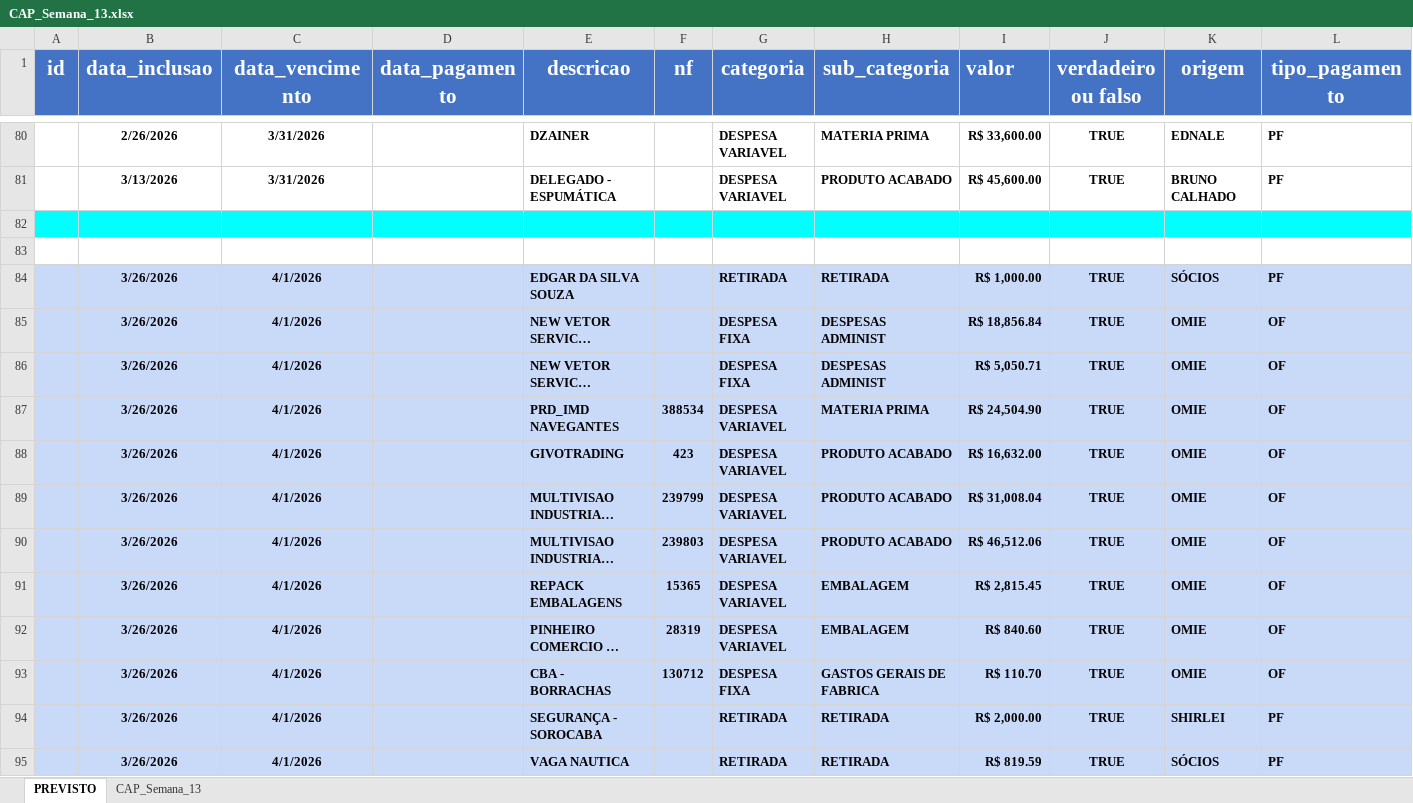
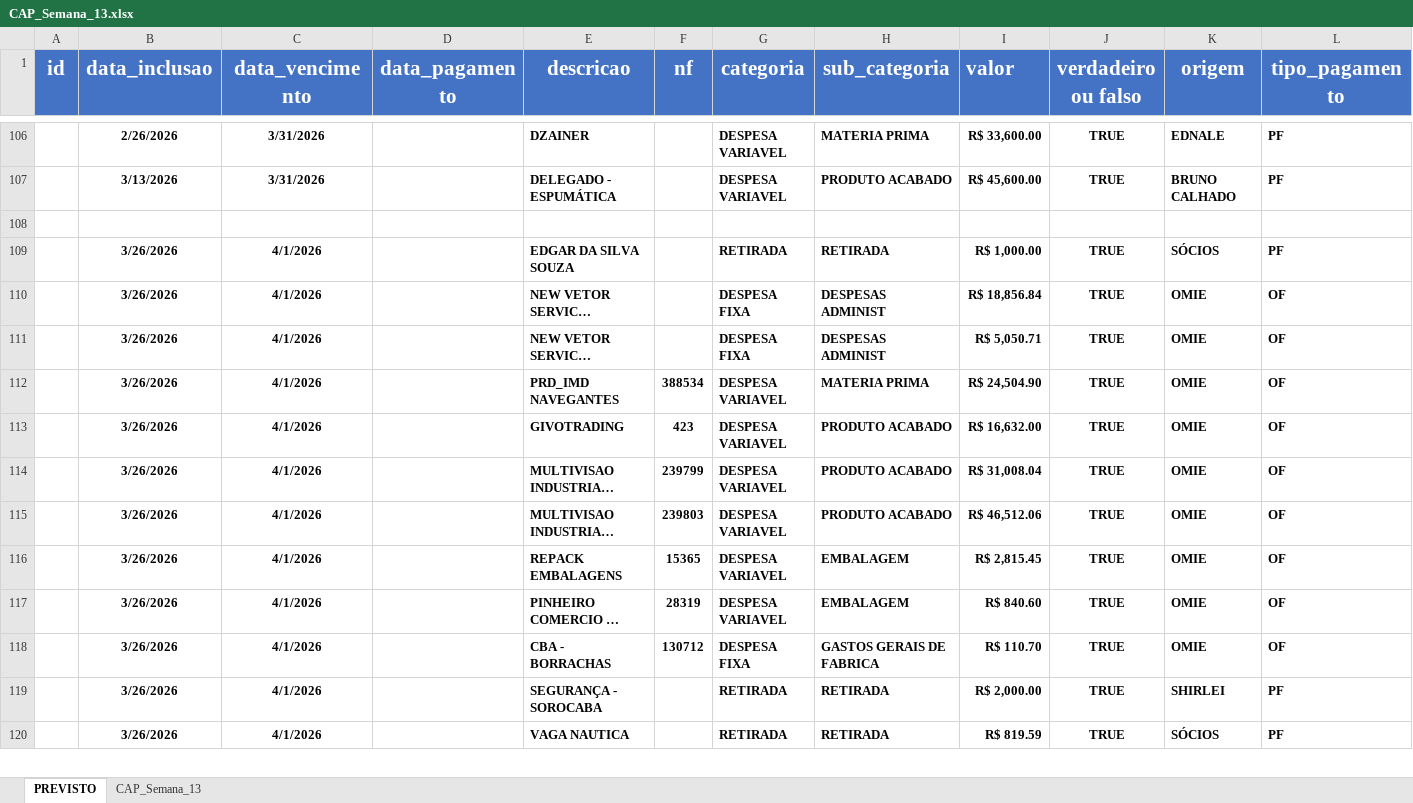
Before and after one commit to Gabriel06112001/Relat-rio-Felipe1.2, an Excel workbook: data/CAP_Semana_13.xlsx, sheet PREVISTO, drawn as a sheet; only a part is shown, gaps mark what is left out; long unchanged cells end in …; values as stored, in another font and other column widths than the file's, no borders; removed rows and columns are numbered as before the commit, all else as after; rows hold the shown columns only; the diff covers the shown part only; the diff names each change by its address in the sheet, - before the commit and + after, or states it on an @@ line.

```diff
--- a/data/CAP_Semana_13.xlsx (sheet PREVISTO)
+++ b/data/CAP_Semana_13.xlsx (sheet PREVISTO)
-A108:L108 fill: #00FFFF
+A108:L108 fill: none
-row 83: (empty)
-A109:L120 fill: #C9DAF8
+A109:L120 fill: none
```
Also changed, not shown: 27 added rows, 2 removed rows and cell formats elsewhere in this sheet.
